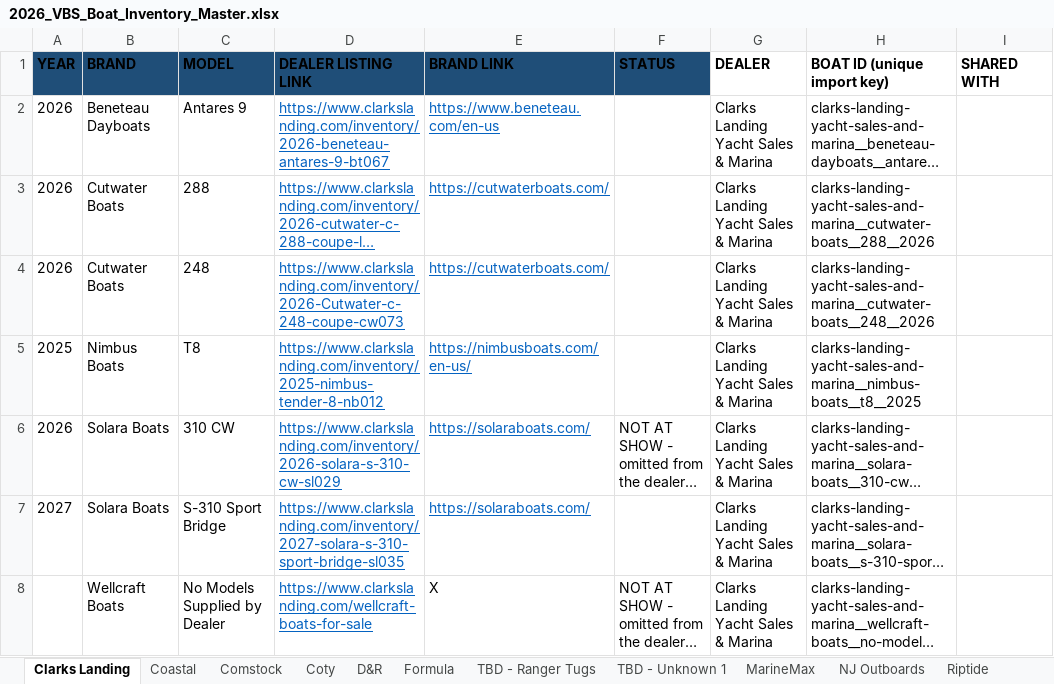
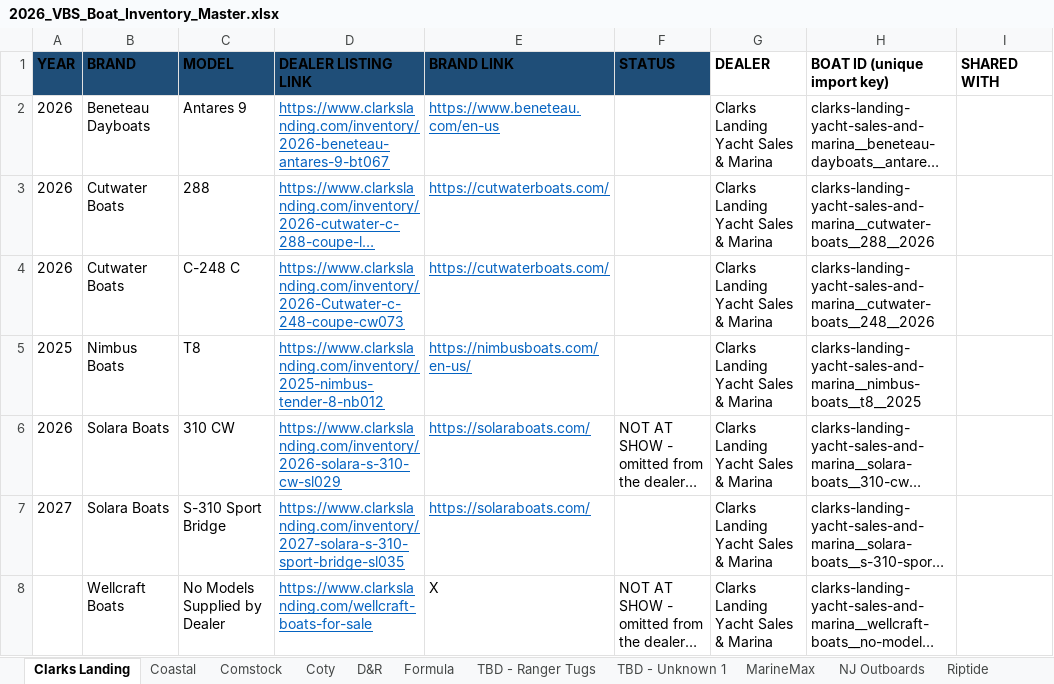
Before and after one commit to jondigital1/virtualboatshow, an Excel workbook: data/2026_VBS_Boat_Inventory_Master.xlsx, sheet Clarks Landing, drawn as a sheet; only a part is shown; long unchanged cells end in …; values as stored, in another font and other column widths than the file's, no borders; the diff names each change by its address in the sheet, - before the commit and + after, or states it on an @@ line.

```diff
--- a/data/2026_VBS_Boat_Inventory_Master.xlsx (sheet Clarks Landing)
+++ b/data/2026_VBS_Boat_Inventory_Master.xlsx (sheet Clarks Landing)
-C4 (MODEL): 248
+C4 (MODEL): C-248 C
```
Also changed, not shown: sheet NJ Outboards, sheet Notes, sheet D&R, sheet Stone Harbor, 3 other files.
